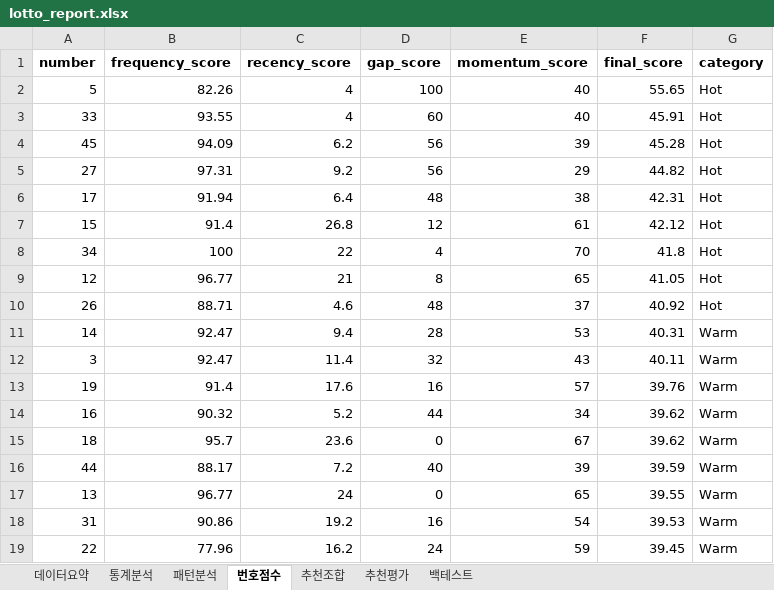
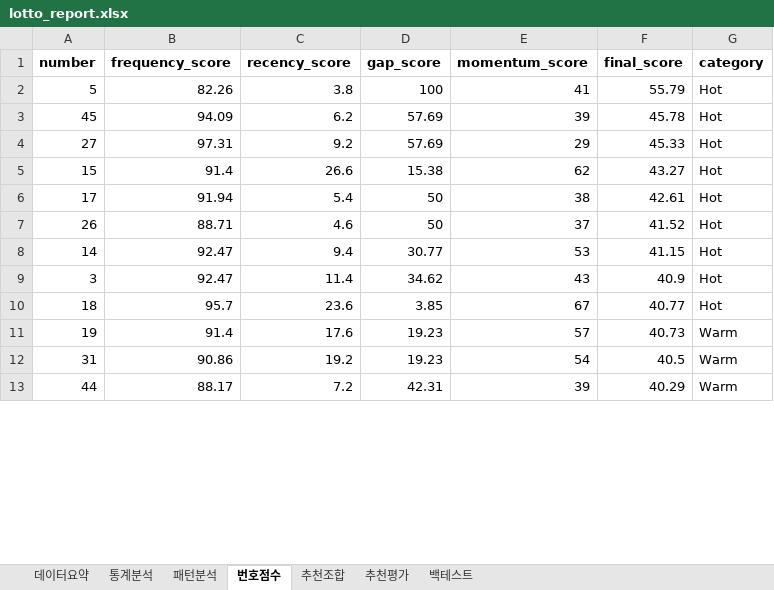
Before and after one commit to chltjtn-create/lotto-analyzer, an Excel workbook: lotto_report.xlsx, sheet 번호점수, drawn as a sheet; only a part is shown; values as stored, in another font and other column widths than the file's, no borders; removed rows and columns are numbered as before the commit, all else as after; the diff covers the shown part only; the diff names each change by its address in the sheet, - before the commit and + after, or states it on an @@ line.

```diff
--- a/lotto_report.xlsx (sheet 번호점수)
+++ b/lotto_report.xlsx (sheet 번호점수)
-C2 (recency_score): 4
+C2 (recency_score): 3.8
-E2 (momentum_score): 40
+E2 (momentum_score): 41
-F2 (final_score): 55.65
+F2 (final_score): 55.79
-row 3: 33 | 93.55 | 4 | 60 | 40 | 45.91 | Hot
-D3:D4 (gap_score): 56
+D3:D4 (gap_score): 57.69
-F3 (final_score): 45.28
+F3 (final_score): 45.78
-F4 (final_score): 44.82
+F4 (final_score): 45.33
+row 5: 15 | 91.4 | 26.6 | 15.38 | 62 | 43.27 | Hot
-C6 (recency_score): 6.4
+C6 (recency_score): 5.4
-D6 (gap_score): 48
+D6 (gap_score): 50
-F6 (final_score): 42.31
+F6 (final_score): 42.61
-row 7: 15 | 91.4 | 26.8 | 12 | 61 | 42.12 | Hot
-row 8: 34 | 100 | 22 | 4 | 70 | 41.8 | Hot
-row 9: 12 | 96.77 | 21 | 8 | 65 | 41.05 | Hot
-D7 (gap_score): 48
+D7 (gap_score): 50
-F7 (final_score): 40.92
+F7 (final_score): 41.52
-D8 (gap_score): 28
+D8 (gap_score): 30.77
-F8 (final_score): 40.31
+F8 (final_score): 41.15
-G8:G9 (category): Warm
+G8:G9 (category): Hot
-D9 (gap_score): 32
+D9 (gap_score): 34.62
-F9 (final_score): 40.11
+F9 (final_score): 40.9
+row 10: 18 | 95.7 | 23.6 | 3.85 | 67 | 40.77 | Hot
-D11 (gap_score): 16
+D11 (gap_score): 19.23
-F11 (final_score): 39.76
+F11 (final_score): 40.73
-row 14: 16 | 90.32 | 5.2 | 44 | 34 | 39.62 | Warm
-row 15: 18 | 95.7 | 23.6 | 0 | 67 | 39.62 | Warm
-row 16: 44 | 88.17 | 7.2 | 40 | 39 | 39.59 | Warm
-row 17: 13 | 96.77 | 24 | 0 | 65 | 39.55 | Warm
-D12 (gap_score): 16
+D12 (gap_score): 19.23
-F12 (final_score): 39.53
+F12 (final_score): 40.5
-row 19: 22 | 77.96 | 16.2 | 24 | 59 | 39.45 | Warm
+row 13: 44 | 88.17 | 7.2 | 42.31 | 39 | 40.29 | Warm
```
Also changed, not shown: 13 added rows, 7 removed rows and 49 edited cells elsewhere in this sheet, sheet 통계분석, sheet 추천조합, sheet 추천평가, sheet 패턴분석, sheet 데이터요약, 7 other files.
